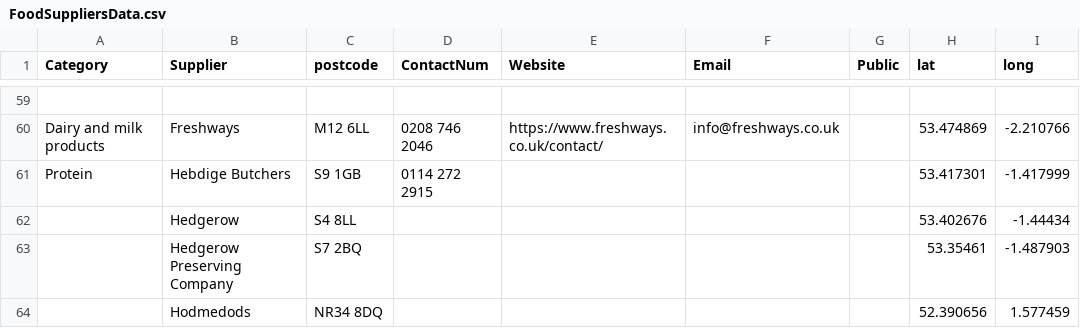
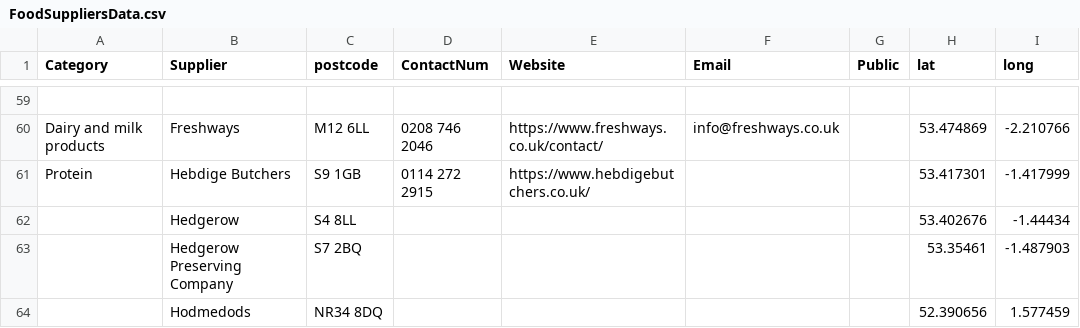
Before and after one commit to NiddCN/FoodSuppliers, a CSV file: Data/FoodSuppliersData.csv, drawn as a sheet; only a part is shown, gaps mark what is left out; the diff names each change by its address in the sheet, - before the commit and + after, or states it on an @@ line.

Commit message:
Automated update of CSV

```diff
--- a/Data/FoodSuppliersData.csv
+++ b/Data/FoodSuppliersData.csv
-E61 (Website): (empty)
+E61 (Website): https://www.hebdigebutchers.co.uk/
```
